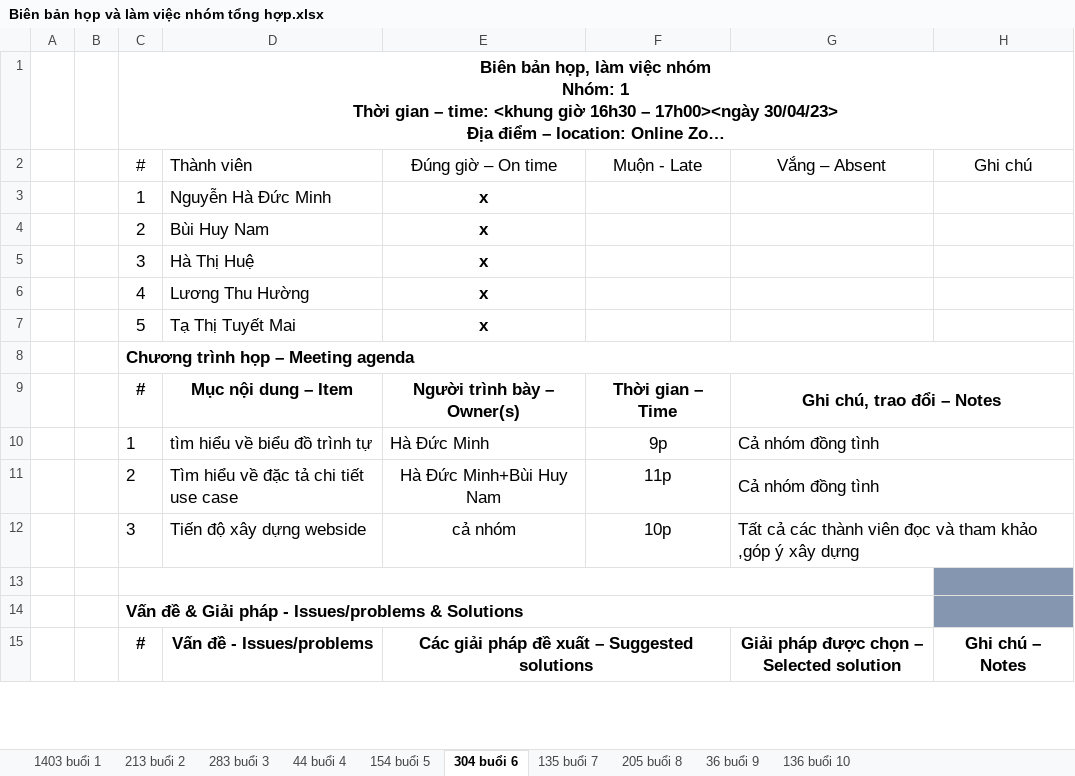
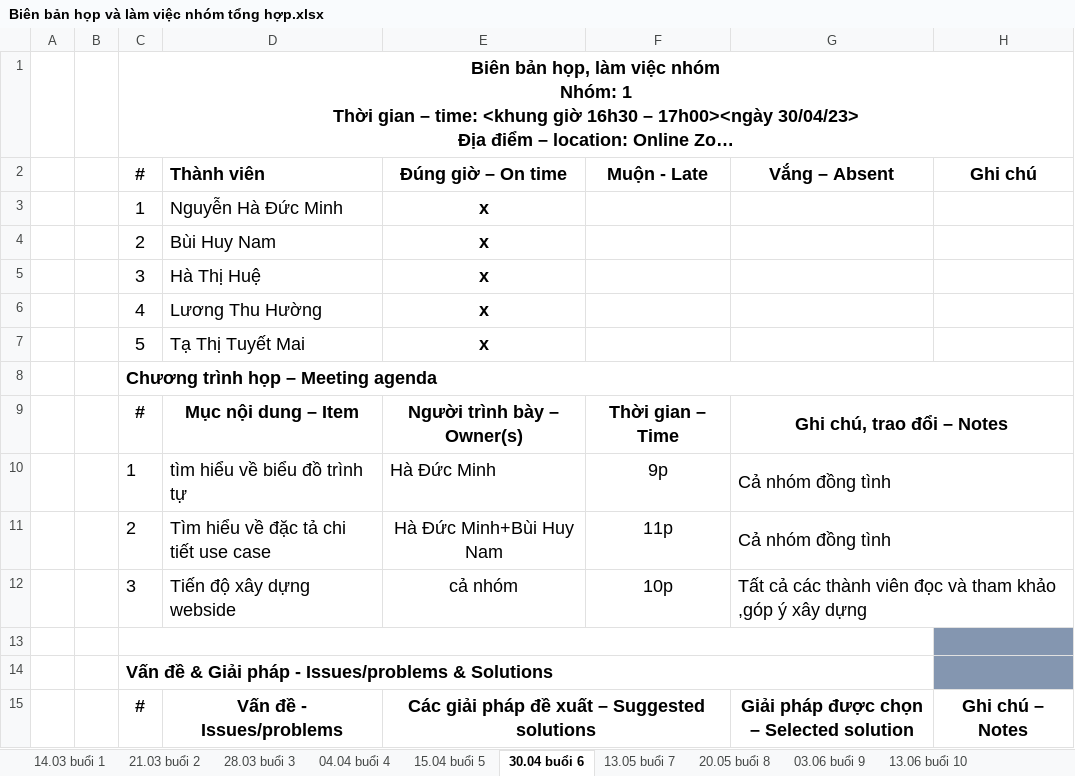
Before and after one commit to BuiHuyNam/TTCSN_Group1_HaUI, an Excel workbook: Biên bản họp và làm việc nhóm/Biên bản họp và làm việc nhóm tổng hợp.xlsx, sheet 30.04 buổi 6, drawn as a sheet; only a part is shown; long unchanged cells end in …; values as stored, in another font and other column widths than the file's, no borders; the diff covers the shown part only; the diff names each change by its address in the sheet, - before the commit and + after, or states it on an @@ line.

```diff
--- a/Biên bản họp và làm việc nhóm/Biên bản họp và làm việc nhóm tổng hợp.xlsx (sheet 30.04 buổi 6)
+++ b/Biên bản họp và làm việc nhóm/Biên bản họp và làm việc nhóm tổng hợp.xlsx (sheet 30.04 buổi 6)
-sheet tab: 1403 buổi 1
+sheet tab: 14.03 buổi 1
-sheet tab: 213 buổi 2
+sheet tab: 21.03 buổi 2
-sheet tab: 283 buổi 3
+sheet tab: 28.03 buổi 3
-sheet tab: 44 buổi 4
+sheet tab: 04.04 buổi 4
-sheet tab: 154 buổi 5
+sheet tab: 15.04 buổi 5
-sheet tab: 304 buổi 6
+sheet tab: 30.04 buổi 6
-sheet tab: 135 buổi 7
+sheet tab: 13.05 buổi 7
-sheet tab: 205 buổi 8
+sheet tab: 20.05 buổi 8
-sheet tab: 36 buổi 9
+sheet tab: 03.06 buổi 9
-sheet tab: 136 buổi 10
+sheet tab: 13.06 buổi 10
@@ C1 text size: larger @@
@@ C2:H2 text size: larger, bold: off → on @@
@@ C3:E7 text size: larger @@
@@ C8 text size: larger @@
@@ C9:G12 text size: larger @@
@@ C14 text size: larger @@
@@ C15:E15 text size: larger @@
@@ G15:H15 text size: larger @@
```
Also changed, not shown: cell formats elsewhere in this sheet, sheet 20.05 buổi 8, sheet 04.04 buổi 4, sheet 13.05 buổi 7, sheet 21.03 buổi 2, sheet 14.03 buổi 1, sheet 03.06 buổi 9, 1 more sheet, 1 other file.
